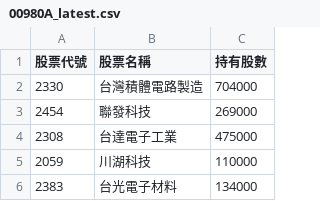
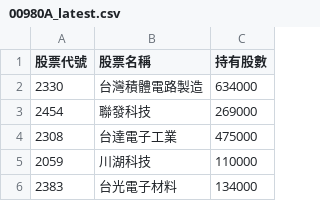
Before and after one commit to Hodichen/active-etf-tracker, a CSV file: 00980A_latest.csv, drawn as a sheet; only a part is shown; the diff covers the shown part only.

```diff
--- a/00980A_latest.csv
+++ b/00980A_latest.csv
@@ -1,3 +1,3 @@
 股票代號,股票名稱,持有股數
-2330,台灣積體電路製造,704000
+2330,台灣積體電路製造,634000
 2454,聯發科技,269000
```
Also changed, not shown: 2 added rows, 1 removed row and 5 moved rows elsewhere in this file.
